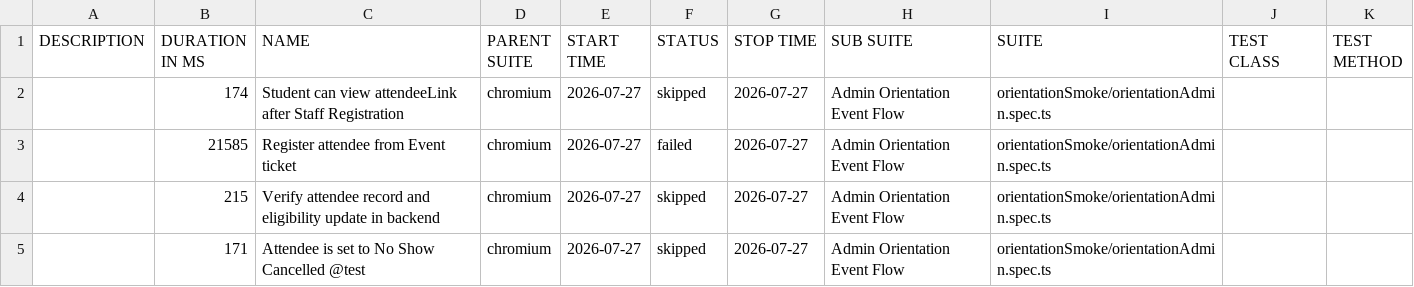
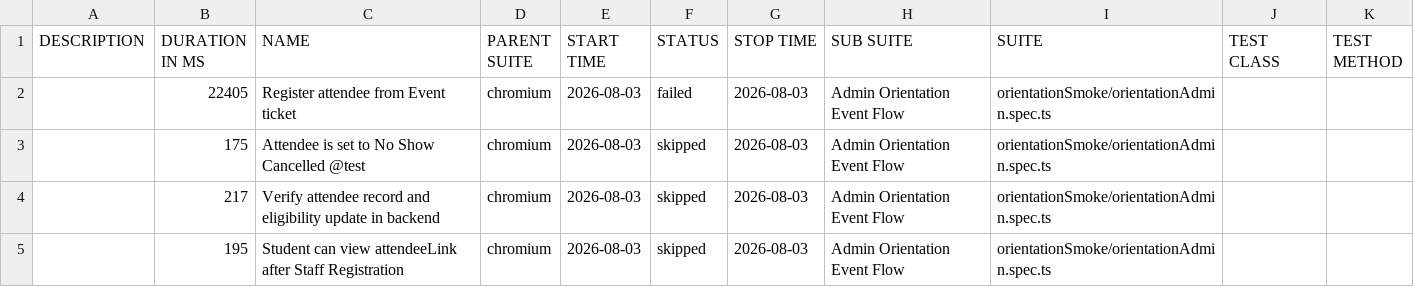
Before and after one commit to pgunda8790/PlaywrightAutomation, a CSV file: data/suites.csv, drawn as a sheet.

```diff
--- a/data/suites.csv
+++ b/data/suites.csv
@@ -1,5 +1,5 @@
 "DESCRIPTION","DURATION IN MS","NAME","PARENT SUITE","START TIME","STATUS","STOP TIME","SUB SUITE","SUITE","TEST CLASS","TEST METHOD"
-"","174","Student can view attendeeLink after Staff Registration","chromium","2026-07-27","skipped","2026-07-27","Admin Orientation Event Flow","orientationSmoke/orientationAdmin.spec.ts","",""
-"","21585","Register attendee from Event ticket","chromium","2026-07-27","failed","2026-07-27","Admin Orientation Event Flow","orientationSmoke/orientationAdmin.spec.ts","",""
-"","215","Verify attendee record and eligibility update in backend","chromium","2026-07-27","skipped","2026-07-27","Admin Orientation Event Flow","orientationSmoke/orientationAdmin.spec.ts","",""
-"","171","Attendee is set to No Show Cancelled @test","chromium","2026-07-27","skipped","2026-07-27","Admin Orientation Event Flow","orientationSmoke/orientationAdmin.spec.ts","",""
+"","22405","Register attendee from Event ticket","chromium","2026-08-03","failed","2026-08-03","Admin Orientation Event Flow","orientationSmoke/orientationAdmin.spec.ts","",""
+"","175","Attendee is set to No Show Cancelled @test","chromium","2026-08-03","skipped","2026-08-03","Admin Orientation Event Flow","orientationSmoke/orientationAdmin.spec.ts","",""
+"","217","Verify attendee record and eligibility update in backend","chromium","2026-08-03","skipped","2026-08-03","Admin Orientation Event Flow","orientationSmoke/orientationAdmin.spec.ts","",""
+"","195","Student can view attendeeLink after Staff Registration","chromium","2026-08-03","skipped","2026-08-03","Admin Orientation Event Flow","orientationSmoke/orientationAdmin.spec.ts","",""
```
Also changed, not shown: 52 other files.
